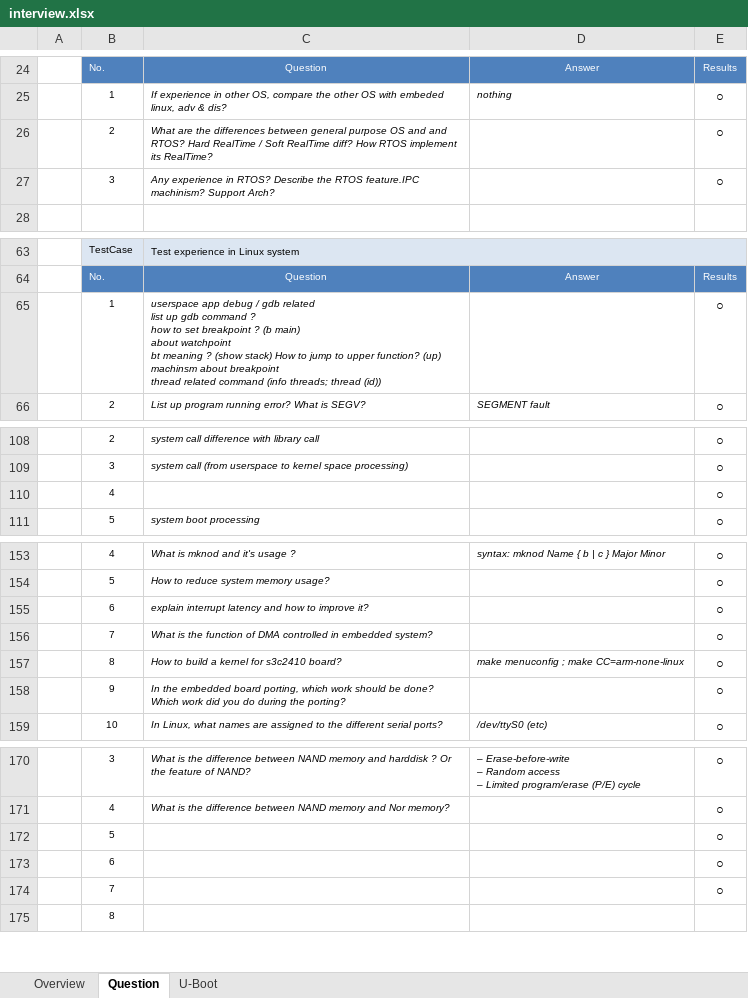
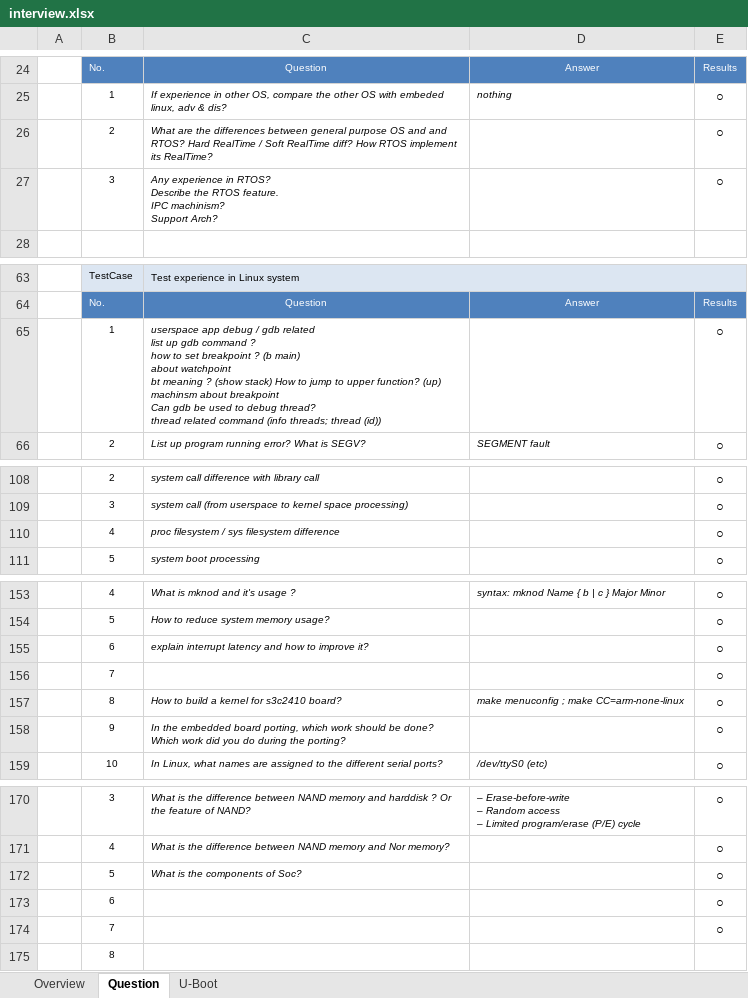
Before and after one commit to robertsong2000/code, an Excel workbook: doc/interview.xlsx, sheet Question, drawn as a sheet; only a part is shown, gaps mark what is left out; values as stored, in another font and other column widths than the file's, no borders; ↵ is a line break in a cell; the diff covers the shown part only; the diff names each change by its address in the sheet, - before the commit and + after, or states it on an @@ line.

```diff
--- a/doc/interview.xlsx (sheet Question)
+++ b/doc/interview.xlsx (sheet Question)
-C27: …the RTOS feature.IPC machinism? Support…
+C27: …the RTOS feature. ↵ IPC machinism? ↵ Support…
-C65: …about breakpoint ↵ thread related…
+C65: …about breakpoint ↵ Can gdb be used to debug thread? ↵ thread related…
-C110: (empty)
+C110: proc filesystem / sys filesystem difference
-C156: What is the function of DMA controlled in embedded system?
+C156: (empty)
-C172: (empty)
+C172: What is the components of Soc?
```
Also changed, not shown: 5 added rows, 9 removed rows and 26 edited cells elsewhere in this sheet, formulas that keep their value.
